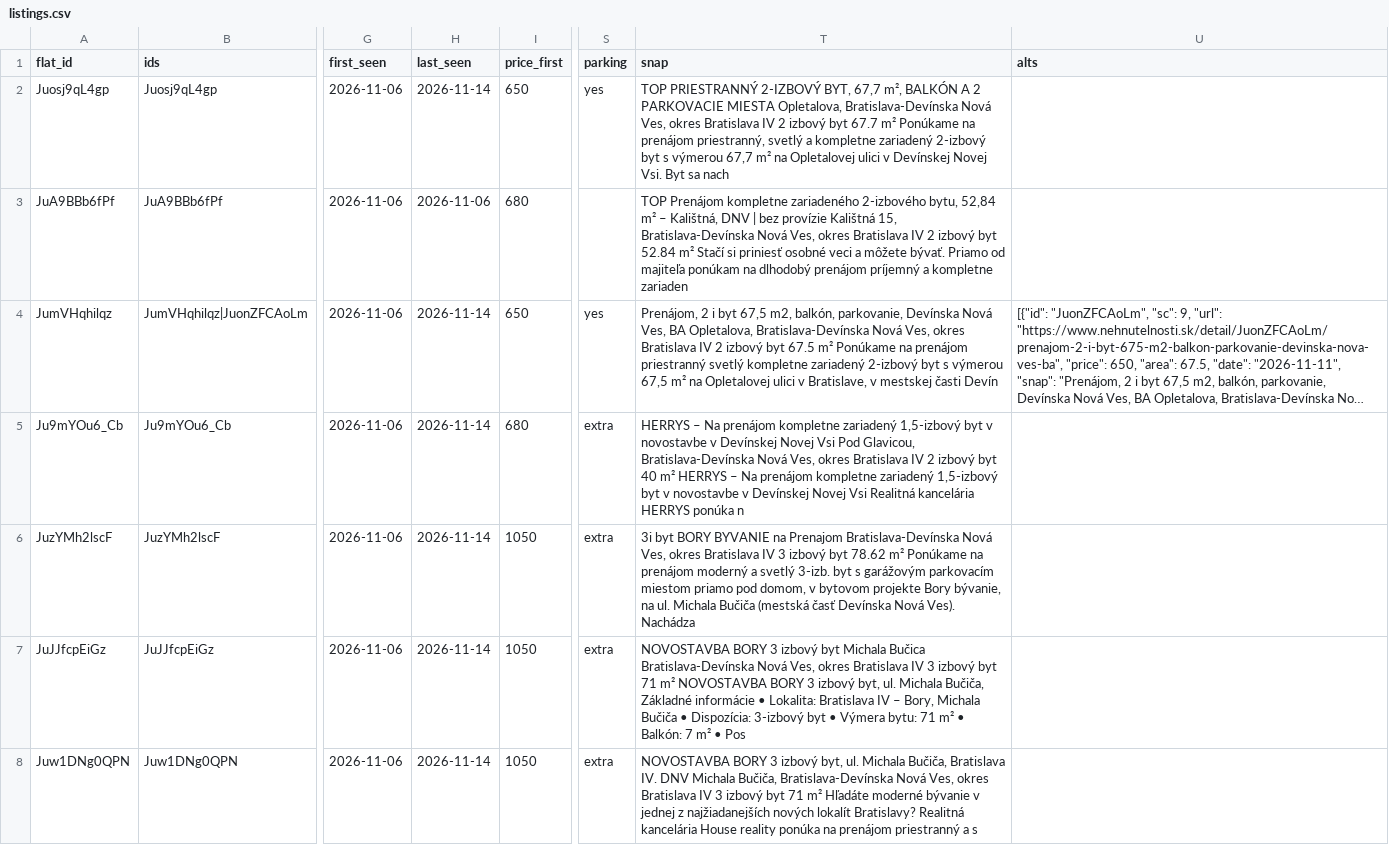
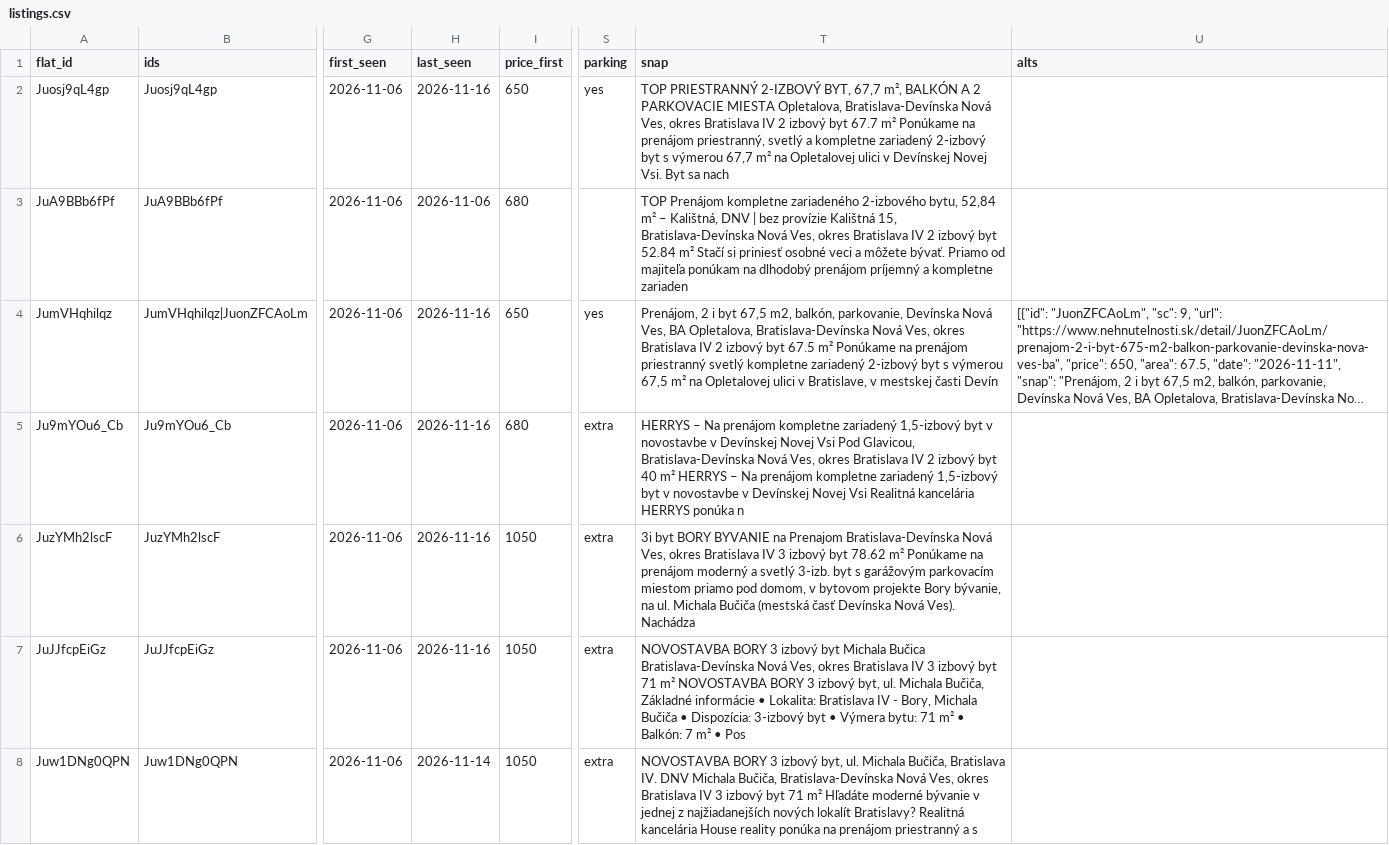
Before and after one commit to martinMatunak/realEstateAnalysis, a CSV file: data/listings.csv, drawn as a sheet; only a part is shown, gaps mark what is left out; long unchanged cells end in …; the diff covers the shown part only; the diff names each change by its address in the sheet, - before the commit and + after, or states it on an @@ line.

```diff
--- a/data/listings.csv
+++ b/data/listings.csv
-H2 (last_seen): 2026-11-14
+H2 (last_seen): 2026-11-16
-H4:H7 (last_seen): 2026-11-14
+H4:H7 (last_seen): 2026-11-16
-T7 (snap): …Bratislava IV – Bory, Michala…
+T7 (snap): …Bratislava IV - Bory, Michala…
```
Also changed, not shown: 1 added row and 28 edited cells elsewhere in this file, data/events.csv, data/prices.csv, 2 other files.
